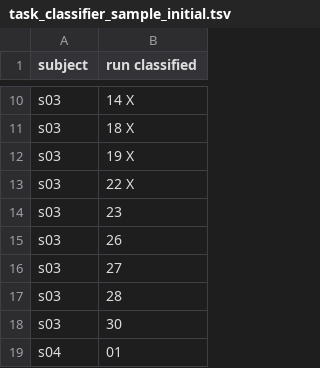
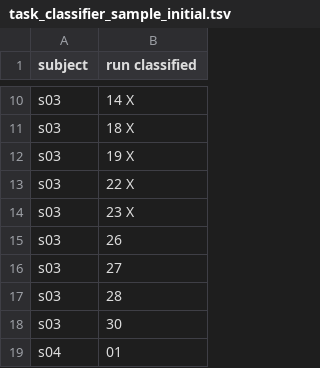
Before and after one commit to DiedrichsenLab/Functional_Fusion, a TSV file: preprocessing/design_files/task_classifier_sample_initial.tsv, drawn as a sheet; only a part is shown, gaps mark what is left out.

Commit message:
Update task_classifier_sample_initial.tsv

```diff
--- a/preprocessing/design_files/task_classifier_sample_initial.tsv
+++ b/preprocessing/design_files/task_classifier_sample_initial.tsv
@@ -13,3 +13,3 @@ s03	19  X
 s03	22  X
-s03	23
+s03	23  X
 s03	26
```
